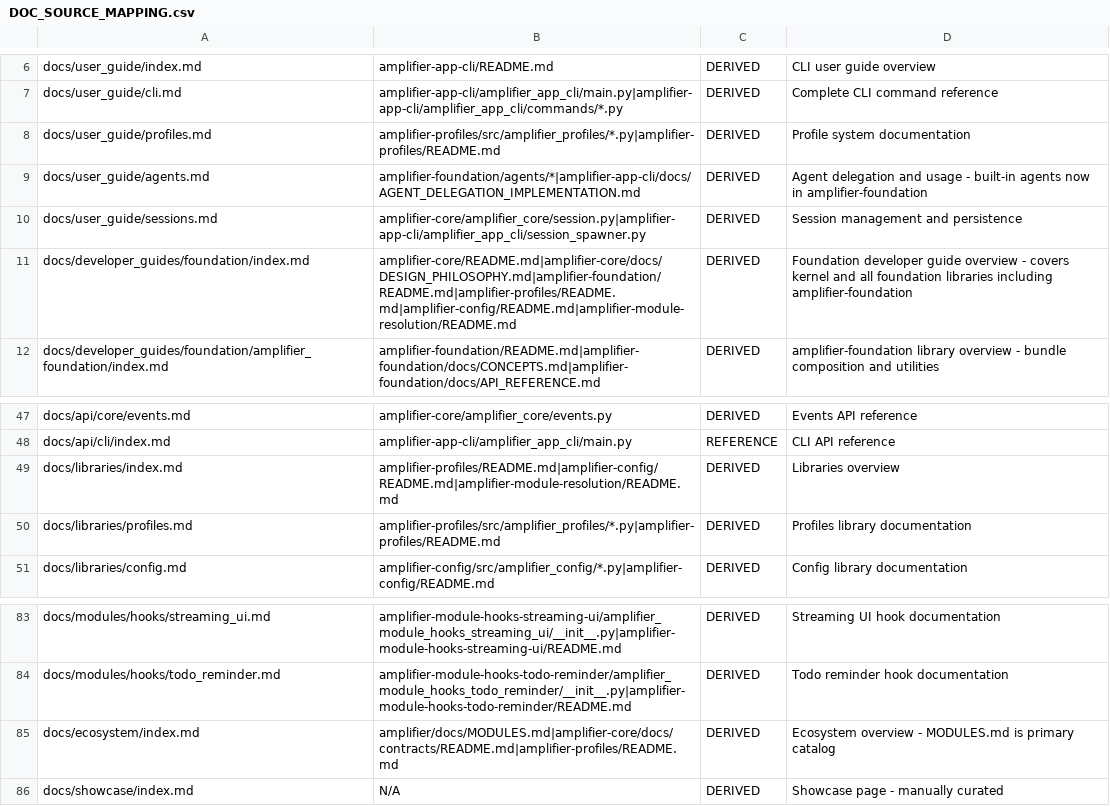
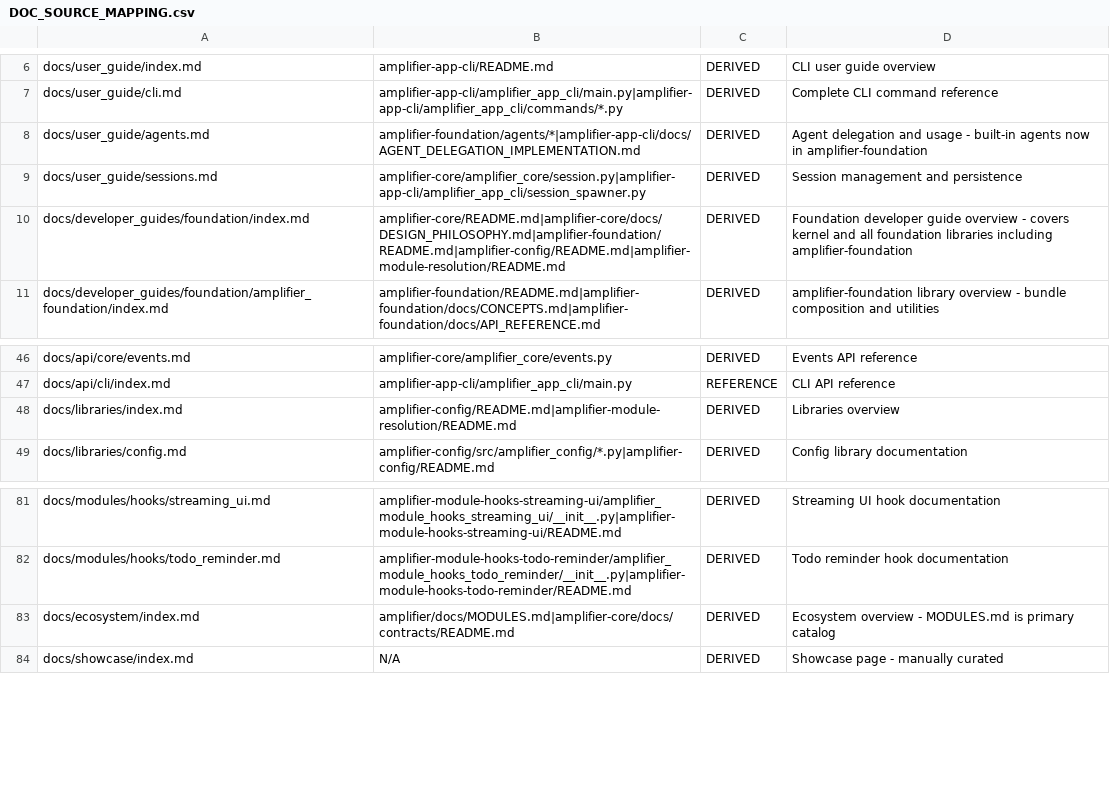
Before and after one commit to microsoft/amplifier-docs, a CSV file: docs/DOC_SOURCE_MAPPING.csv, drawn as a sheet; only a part is shown, gaps mark what is left out.

```diff
--- a/docs/DOC_SOURCE_MAPPING.csv
+++ b/docs/DOC_SOURCE_MAPPING.csv
@@ -7,6 +7,5 @@ docs/user_guide/index.md,amplifier-app-cli/README.md,DERIVED,CLI user guide over
 docs/user_guide/cli.md,amplifier-app-cli/amplifier_app_cli/main.py|amplifier-app-cli/amplifier_app_cli/commands/*.py,DERIVED,Complete CLI command reference
-docs/user_guide/profiles.md,amplifier-profiles/src/amplifier_profiles/*.py|amplifier-profiles/README.md,DERIVED,Profile system documentation
 docs/user_guide/agents.md,amplifier-foundation/agents/*|amplifier-app-cli/docs/AGENT_DELEGATION_IMPLEMENTATION.md,DERIVED,Agent delegation and usage - built-in agents now in amplifier-foundation
 docs/user_guide/sessions.md,amplifier-core/amplifier_core/session.py|amplifier-app-cli/amplifier_app_cli/session_spawner.py,DERIVED,Session management and persistence
-docs/developer_guides/foundation/index.md,amplifier-core/README.md|amplifier-core/docs/DESIGN_PHILOSOPHY.md|amplifier-foundation/README.md|amplifier-profiles/README.md|amplifier-config/README.md|amplifier-module-resolution/README.md,DERIVED,Foundation developer guide overview - covers kernel and all foundation libraries including amplifier-foundation
+docs/developer_guides/foundation/index.md,amplifier-core/README.md|amplifier-core/docs/DESIGN_PHILOSOPHY.md|amplifier-foundation/README.md|amplifier-config/README.md|amplifier-module-resolution/README.md,DERIVED,Foundation developer guide overview - covers kernel and all foundation libraries including amplifier-foundation
 docs/developer_guides/foundation/amplifier_foundation/index.md,amplifier-foundation/README.md|amplifier-foundation/docs/CONCEPTS.md|amplifier-foundation/docs/API_REFERENCE.md,DERIVED,amplifier-foundation library overview - bundle composition and utilities
@@ -48,4 +47,3 @@ docs/api/core/events.md,amplifier-core/amplifier_core/events.py,DERIVED,Events A
 docs/api/cli/index.md,amplifier-app-cli/amplifier_app_cli/main.py,REFERENCE,CLI API reference
-docs/libraries/index.md,amplifier-profiles/README.md|amplifier-config/README.md|amplifier-module-resolution/README.md,DERIVED,Libraries overview
-docs/libraries/profiles.md,amplifier-profiles/src/amplifier_profiles/*.py|amplifier-profiles/README.md,DERIVED,Profiles library documentation
+docs/libraries/index.md,amplifier-config/README.md|amplifier-module-resolution/README.md,DERIVED,Libraries overview
 docs/libraries/config.md,amplifier-config/src/amplifier_config/*.py|amplifier-config/README.md,DERIVED,Config library documentation
@@ -84,3 +82,3 @@ docs/modules/hooks/streaming_ui.md,amplifier-module-hooks-streaming-ui/amplifier
 docs/modules/hooks/todo_reminder.md,amplifier-module-hooks-todo-reminder/amplifier_module_hooks_todo_reminder/__init__.py|amplifier-module-hooks-todo-reminder/README.md,DERIVED,Todo reminder hook documentation
-docs/ecosystem/index.md,amplifier/docs/MODULES.md|amplifier-core/docs/contracts/README.md|amplifier-profiles/README.md,DERIVED,Ecosystem overview - MODULES.md is primary catalog
+docs/ecosystem/index.md,amplifier/docs/MODULES.md|amplifier-core/docs/contracts/README.md,DERIVED,Ecosystem overview - MODULES.md is primary catalog
 docs/showcase/index.md,N/A,DERIVED,Showcase page - manually curated
```
Also changed, not shown: 2 other files.
